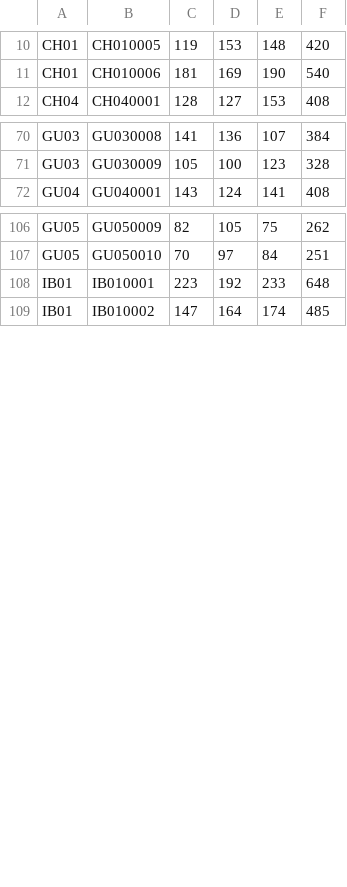
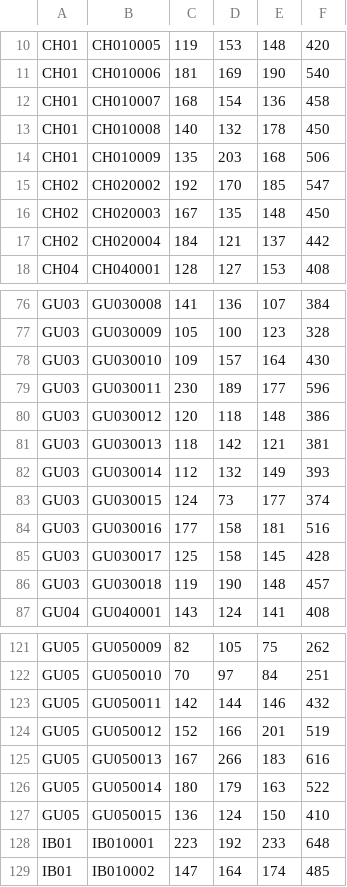
Before and after one commit to takehiko2324/ranking2026, a CSV file: check.csv, drawn as a sheet; only a part is shown, gaps mark what is left out; the diff covers the shown part only.

Commit message:
Update check.csv from FileMaker

```diff
--- a/check.csv
+++ b/check.csv
@@ -11,2 +11,8 @@
 "CH01","CH010006","181","169","190","540"
+"CH01","CH010007","168","154","136","458"
+"CH01","CH010008","140","132","178","450"
+"CH01","CH010009","135","203","168","506"
+"CH02","CH020002","192","170","185","547"
+"CH02","CH020003","167","135","148","450"
+"CH02","CH020004","184","121","137","442"
 "CH04","CH040001","128","127","153","408"
@@ -71,2 +77,11 @@
 "GU03","GU030009","105","100","123","328"
+"GU03","GU030010","109","157","164","430"
+"GU03","GU030011","230","189","177","596"
+"GU03","GU030012","120","118","148","386"
+"GU03","GU030013","118","142","121","381"
+"GU03","GU030014","112","132","149","393"
+"GU03","GU030015","124","73","177","374"
+"GU03","GU030016","177","158","181","516"
+"GU03","GU030017","125","158","145","428"
+"GU03","GU030018","119","190","148","457"
 "GU04","GU040001","143","124","141","408"
@@ -107,2 +122,7 @@
 "GU05","GU050010","70","97","84","251"
+"GU05","GU050011","142","144","146","432"
+"GU05","GU050012","152","166","201","519"
+"GU05","GU050013","167","266","183","616"
+"GU05","GU050014","180","179","163","522"
+"GU05","GU050015","136","124","150","410"
 "IB01","IB010001","223","192","233","648"
```
Also changed, not shown: 4 added rows elsewhere in this file.
